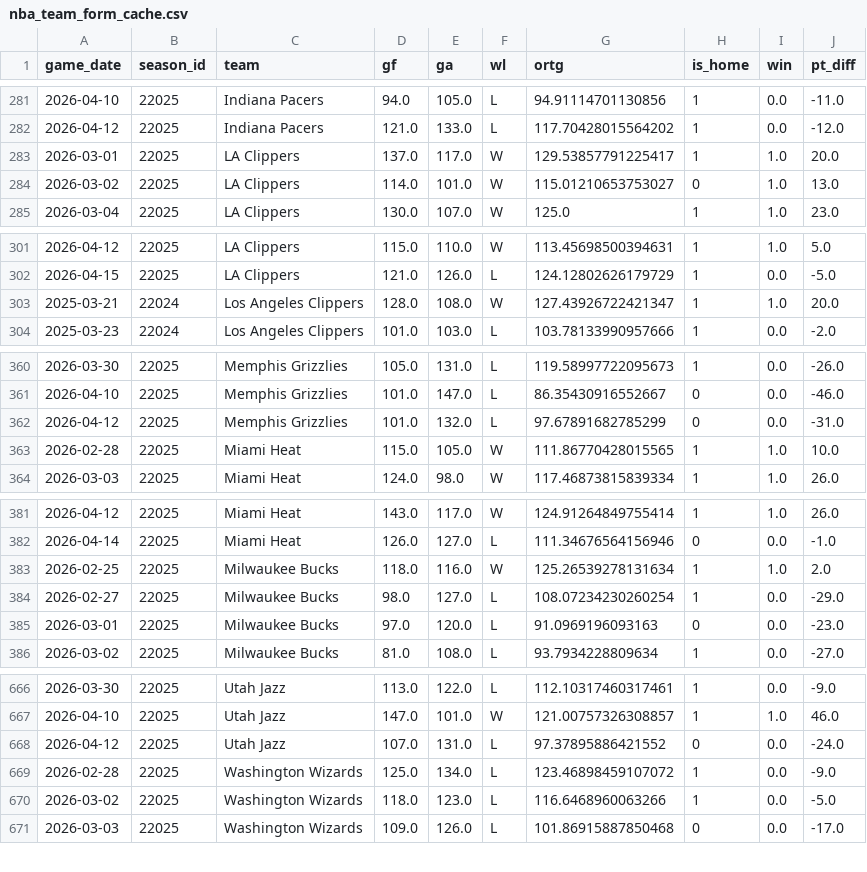
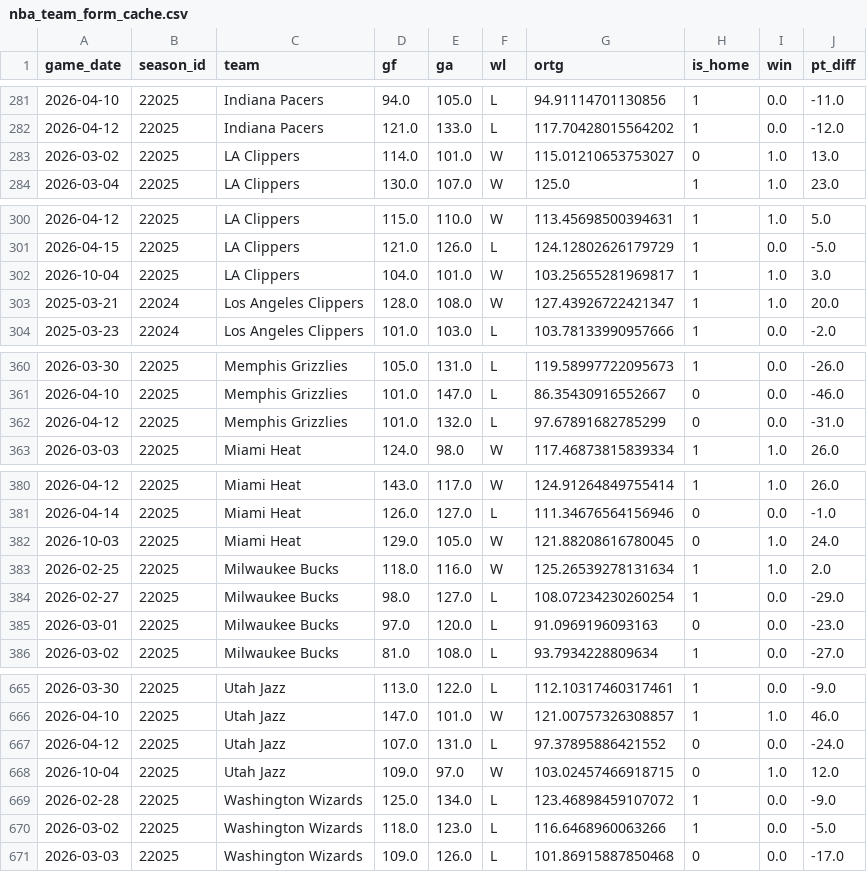
Before and after one commit to hirelocalng/Az-Predictions, a CSV file: data/nba_team_form_cache.csv, drawn as a sheet; only a part is shown, gaps mark what is left out; removed rows and columns are numbered as before the commit, all else as after; the diff covers the shown part only; the diff names each change by its address in the sheet, - before the commit and + after, or states it on an @@ line.

```diff
--- a/data/nba_team_form_cache.csv
+++ b/data/nba_team_form_cache.csv
-row 283: 2026-03-01 | 22025 | LA Clippers | 137.0 | 117.0 | W | 129.53857791225417 | 1 | 1.0 | 20.0
+row 302: 2026-10-04 | 22025 | LA Clippers | 104.0 | 101.0 | W | 103.25655281969817 | 1 | 1.0 | 3.0
-row 363: 2026-02-28 | 22025 | Miami Heat | 115.0 | 105.0 | W | 111.86770428015565 | 1 | 1.0 | 10.0
+row 382: 2026-10-03 | 22025 | Miami Heat | 129.0 | 105.0 | W | 121.88208616780045 | 0 | 1.0 | 24.0
+row 668: 2026-10-04 | 22025 | Utah Jazz | 109.0 | 97.0 | W | 103.02457466918715 | 0 | 1.0 | 12.0
```
Also changed, not shown: 2 added rows, 3 removed rows, 2 moved rows and 5 edited cells elsewhere in this file, data/club_form_cache.csv, data/nba_supplement_2023_2026.csv.
